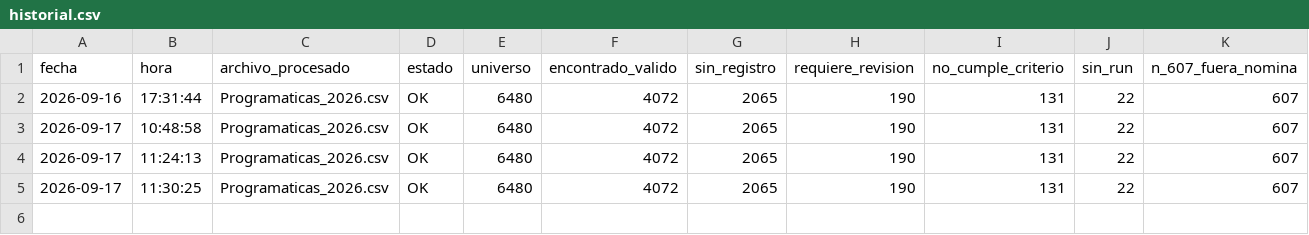
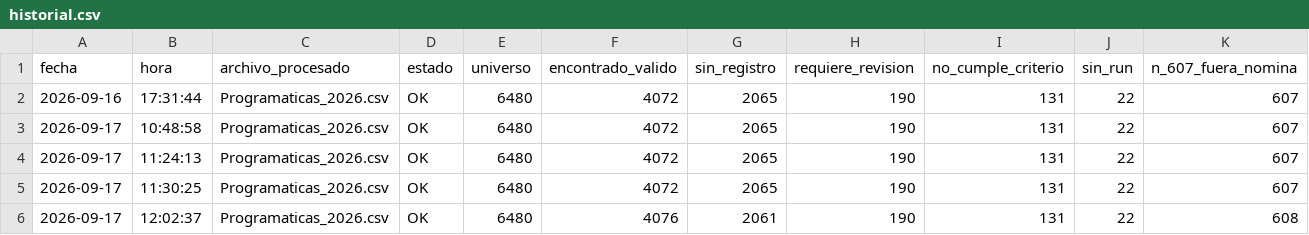
Before and after one commit to davidcarterc86-debug/visor-neumo23-2026-nuble, a CSV file: HISTORIAL/historial.csv, drawn as a sheet; only a part is shown; rows hold the shown columns only; the diff names each change by its address in the sheet, - before the commit and + after, or states it on an @@ line.

Commit message:
Actualizar visor Neumo23 2026 - 2026-09-17
Registro válido encontrado: 4076
Sin registro válido encontrado: 2061
Requiere revisión: 190
No cumple año/territorio: 131
RUN no disponible: 22
Fuera de nómina: 608
Registros Neumo23 válidos en la base: 215246

Generado automáticamente por publicar_visor.py.

```diff
--- a/HISTORIAL/historial.csv
+++ b/HISTORIAL/historial.csv
+row 6: 2026-09-17 | 12:02:37 | Programaticas_2026.csv | OK | 6480 | 4076 | 2061 | 190 | 131 | 22 | 608
```
Also changed, not shown: 8 other files.
